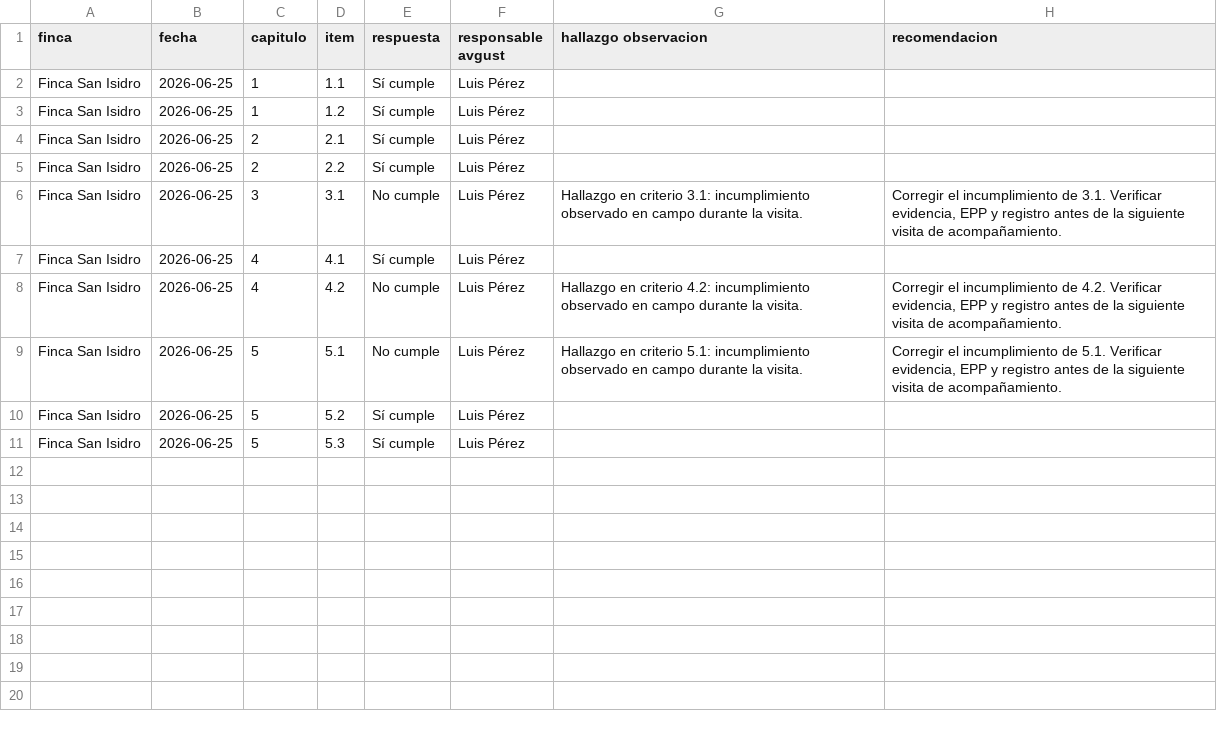
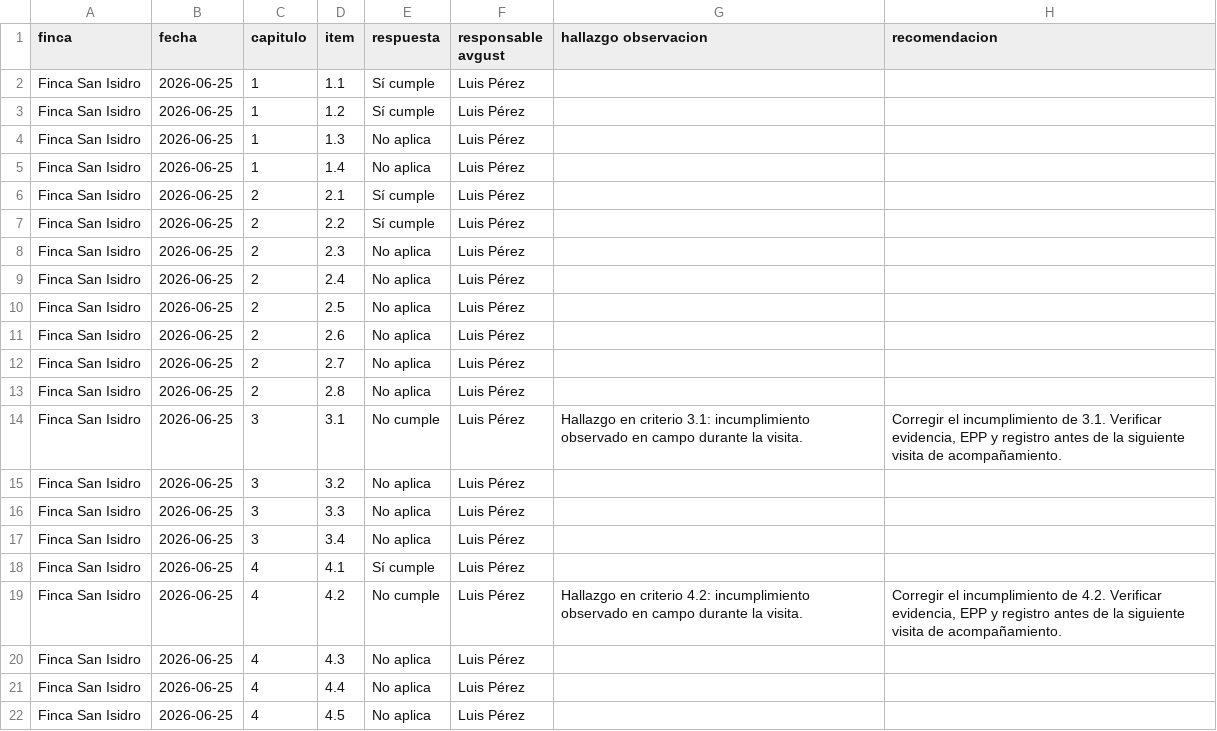
Before and after one commit to ko1717/Avgust-APK-, a CSV file: tools/demo-informes/2026-06-25_finca-san-isidro.csv, drawn as a sheet; only a part is shown; the shorter side is filled out with more unchanged rows; the diff covers the shown part only; the diff names each change by its address in the sheet, - before the commit and + after, or states it on an @@ line.

```diff
--- a/tools/demo-informes/2026-06-25_finca-san-isidro.csv
+++ b/tools/demo-informes/2026-06-25_finca-san-isidro.csv
+row 4: Finca San Isidro | 2026-06-25 | 1 | 1.3 | No aplica | Luis Pérez
+row 5: Finca San Isidro | 2026-06-25 | 1 | 1.4 | No aplica | Luis Pérez
+row 8: Finca San Isidro | 2026-06-25 | 2 | 2.3 | No aplica | Luis Pérez
+row 9: Finca San Isidro | 2026-06-25 | 2 | 2.4 | No aplica | Luis Pérez
+row 10: Finca San Isidro | 2026-06-25 | 2 | 2.5 | No aplica | Luis Pérez
+row 11: Finca San Isidro | 2026-06-25 | 2 | 2.6 | No aplica | Luis Pérez
+row 12: Finca San Isidro | 2026-06-25 | 2 | 2.7 | No aplica | Luis Pérez
+row 13: Finca San Isidro | 2026-06-25 | 2 | 2.8 | No aplica | Luis Pérez
+row 15: Finca San Isidro | 2026-06-25 | 3 | 3.2 | No aplica | Luis Pérez
+row 16: Finca San Isidro | 2026-06-25 | 3 | 3.3 | No aplica | Luis Pérez
+row 17: Finca San Isidro | 2026-06-25 | 3 | 3.4 | No aplica | Luis Pérez
+row 20: Finca San Isidro | 2026-06-25 | 4 | 4.3 | No aplica | Luis Pérez
+row 21: Finca San Isidro | 2026-06-25 | 4 | 4.4 | No aplica | Luis Pérez
+row 22: Finca San Isidro | 2026-06-25 | 4 | 4.5 | No aplica | Luis Pérez
```
Also changed, not shown: 13 added rows elsewhere in this file, tools/demo-informes/2026-03-11_finca-san-isidro.csv, 4 other files.
